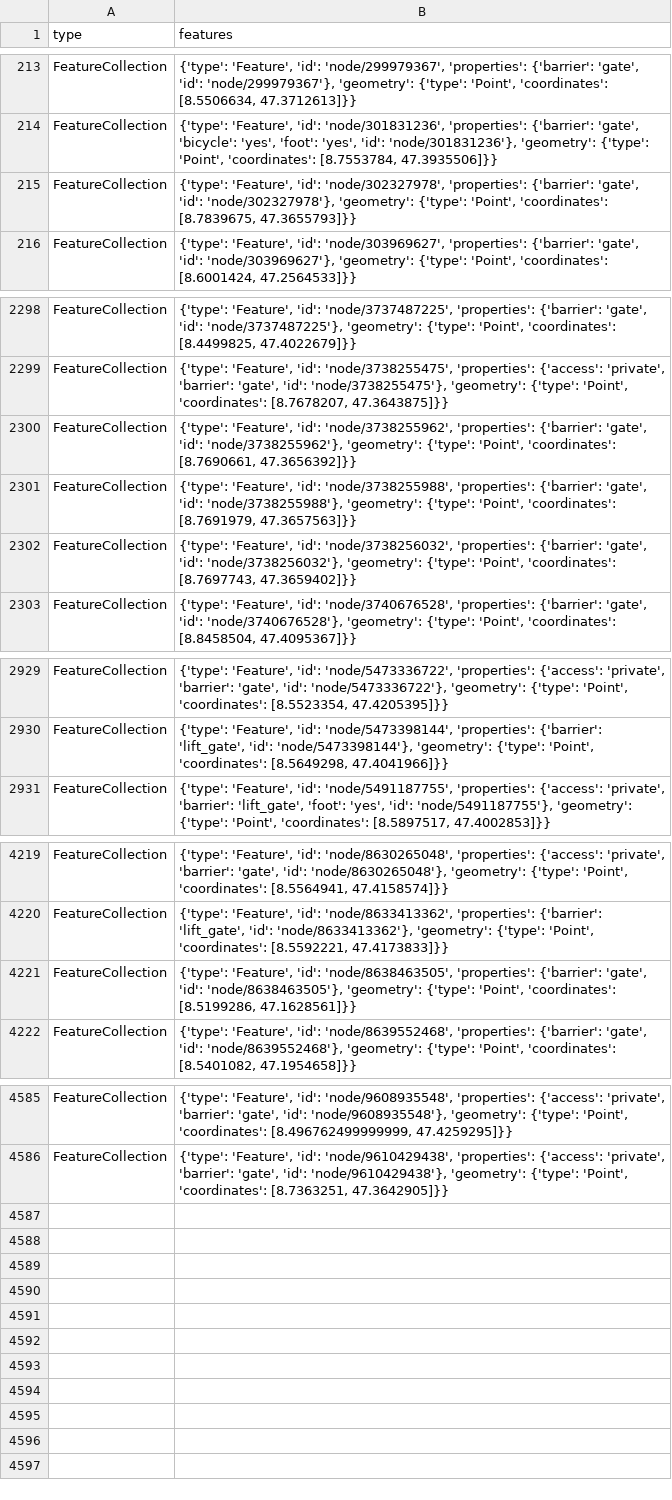
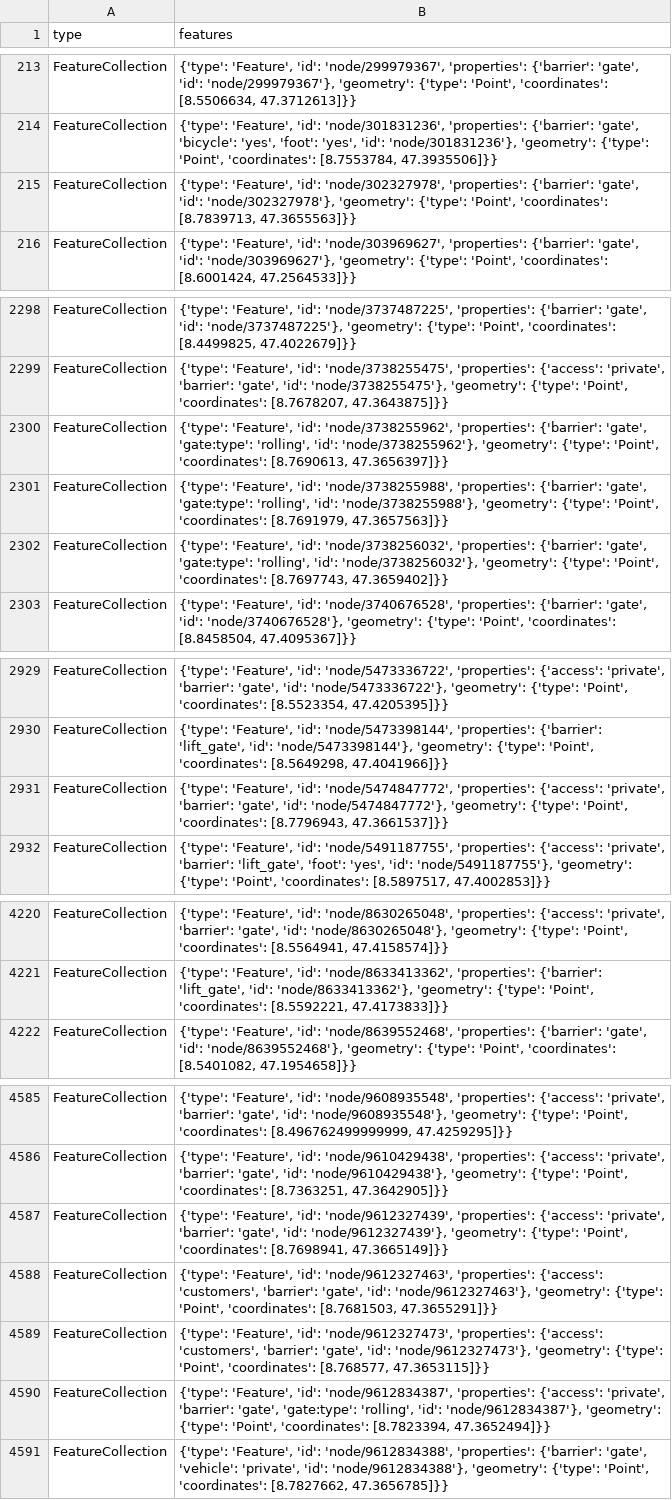
Before and after one commit to chnuessli/elz-data, a CSV file: data/csv/access/gates/gates_dispo_srz.csv, drawn as a sheet; only a part is shown, gaps mark what is left out; the diff covers the shown part only.

```diff
--- a/data/csv/access/gates/gates_dispo_srz.csv
+++ b/data/csv/access/gates/gates_dispo_srz.csv
@@ -214,3 +214,3 @@ FeatureCollection,"{'type': 'Feature', 'id': 'node/299979367', 'properties': {'b
 FeatureCollection,"{'type': 'Feature', 'id': 'node/301831236', 'properties': {'barrier': 'gate', 'bicycle': 'yes', 'foot': 'yes', 'id': 'node/301831236'}, 'geometry': {'type': 'Point', 'coordinates': [8.7553784, 47.3935506]}}"
-FeatureCollection,"{'type': 'Feature', 'id': 'node/302327978', 'properties': {'barrier': 'gate', 'id': 'node/302327978'}, 'geometry': {'type': 'Point', 'coordinates': [8.7839675, 47.3655793]}}"
+FeatureCollection,"{'type': 'Feature', 'id': 'node/302327978', 'properties': {'barrier': 'gate', 'id': 'node/302327978'}, 'geometry': {'type': 'Point', 'coordinates': [8.7839713, 47.3655563]}}"
 FeatureCollection,"{'type': 'Feature', 'id': 'node/303969627', 'properties': {'barrier': 'gate', 'id': 'node/303969627'}, 'geometry': {'type': 'Point', 'coordinates': [8.6001424, 47.2564533]}}"
@@ -2299,5 +2299,5 @@ FeatureCollection,"{'type': 'Feature', 'id': 'node/3737487225', 'properties': {'
 FeatureCollection,"{'type': 'Feature', 'id': 'node/3738255475', 'properties': {'access': 'private', 'barrier': 'gate', 'id': 'node/3738255475'}, 'geometry': {'type': 'Point', 'coordinates': [8.7678207, 47.3643875]}}"
-FeatureCollection,"{'type': 'Feature', 'id': 'node/3738255962', 'properties': {'barrier': 'gate', 'id': 'node/3738255962'}, 'geometry': {'type': 'Point', 'coordinates': [8.7690661, 47.3656392]}}"
-FeatureCollection,"{'type': 'Feature', 'id': 'node/3738255988', 'properties': {'barrier': 'gate', 'id': 'node/3738255988'}, 'geometry': {'type': 'Point', 'coordinates': [8.7691979, 47.3657563]}}"
-FeatureCollection,"{'type': 'Feature', 'id': 'node/3738256032', 'properties': {'barrier': 'gate', 'id': 'node/3738256032'}, 'geometry': {'type': 'Point', 'coordinates': [8.7697743, 47.3659402]}}"
+FeatureCollection,"{'type': 'Feature', 'id': 'node/3738255962', 'properties': {'barrier': 'gate', 'gate:type': 'rolling', 'id': 'node/3738255962'}, 'geometry': {'type': 'Point', 'coordinates': [8.7690613, 47.3656397]}}"
+FeatureCollection,"{'type': 'Feature', 'id': 'node/3738255988', 'properties': {'barrier': 'gate', 'gate:type': 'rolling', 'id': 'node/3738255988'}, 'geometry': {'type': 'Point', 'coordinates': [8.7691979, 47.3657563]}}"
+FeatureCollection,"{'type': 'Feature', 'id': 'node/3738256032', 'properties': {'barrier': 'gate', 'gate:type': 'rolling', 'id': 'node/3738256032'}, 'geometry': {'type': 'Point', 'coordinates': [8.7697743, 47.3659402]}}"
 FeatureCollection,"{'type': 'Feature', 'id': 'node/3740676528', 'properties': {'barrier': 'gate', 'id': 'node/3740676528'}, 'geometry': {'type': 'Point', 'coordinates': [8.8458504, 47.4095367]}}"
@@ -2930,2 +2930,3 @@ FeatureCollection,"{'type': 'Feature', 'id': 'node/5473336722', 'properties': {'
 FeatureCollection,"{'type': 'Feature', 'id': 'node/5473398144', 'properties': {'barrier': 'lift_gate', 'id': 'node/5473398144'}, 'geometry': {'type': 'Point', 'coordinates': [8.5649298, 47.4041966]}}"
+FeatureCollection,"{'type': 'Feature', 'id': 'node/5474847772', 'properties': {'access': 'private', 'barrier': 'gate', 'id': 'node/5474847772'}, 'geometry': {'type': 'Point', 'coordinates': [8.7796943, 47.3661537]}}"
 FeatureCollection,"{'type': 'Feature', 'id': 'node/5491187755', 'properties': {'access': 'private', 'barrier': 'lift_gate', 'foot': 'yes', 'id': 'node/5491187755'}, 'geometry': {'type': 'Point', 'coordinates': [8.5897517, 47.4002853]}}"
@@ -4220,3 +4221,2 @@ FeatureCollection,"{'type': 'Feature', 'id': 'node/8630265048', 'properties': {'
 FeatureCollection,"{'type': 'Feature', 'id': 'node/8633413362', 'properties': {'barrier': 'lift_gate', 'id': 'node/8633413362'}, 'geometry': {'type': 'Point', 'coordinates': [8.5592221, 47.4173833]}}"
-FeatureCollection,"{'type': 'Feature', 'id': 'node/8638463505', 'properties': {'barrier': 'gate', 'id': 'node/8638463505'}, 'geometry': {'type': 'Point', 'coordinates': [8.5199286, 47.1628561]}}"
 FeatureCollection,"{'type': 'Feature', 'id': 'node/8639552468', 'properties': {'barrier': 'gate', 'id': 'node/8639552468'}, 'geometry': {'type': 'Point', 'coordinates': [8.5401082, 47.1954658]}}"
@@ -4586 +4586,6 @@ FeatureCollection,"{'type': 'Feature', 'id': 'node/9608935548', 'properties': {'
 FeatureCollection,"{'type': 'Feature', 'id': 'node/9610429438', 'properties': {'access': 'private', 'barrier': 'gate', 'id': 'node/9610429438'}, 'geometry': {'type': 'Point', 'coordinates': [8.7363251, 47.3642905]}}"
+FeatureCollection,"{'type': 'Feature', 'id': 'node/9612327439', 'properties': {'access': 'private', 'barrier': 'gate', 'id': 'node/9612327439'}, 'geometry': {'type': 'Point', 'coordinates': [8.7698941, 47.3665149]}}"
+FeatureCollection,"{'type': 'Feature', 'id': 'node/9612327463', 'properties': {'access': 'customers', 'barrier': 'gate', 'id': 'node/9612327463'}, 'geometry': {'type': 'Point', 'coordinates': [8.7681503, 47.3655291]}}"
+FeatureCollection,"{'type': 'Feature', 'id': 'node/9612327473', 'properties': {'access': 'customers', 'barrier': 'gate', 'id': 'node/9612327473'}, 'geometry': {'type': 'Point', 'coordinates': [8.768577, 47.3653115]}}"
+FeatureCollection,"{'type': 'Feature', 'id': 'node/9612834387', 'properties': {'access': 'private', 'barrier': 'gate', 'gate:type': 'rolling', 'id': 'node/9612834387'}, 'geometry': {'type': 'Point', 'coordinates': [8.7823394, 47.3652494]}}"
+FeatureCollection,"{'type': 'Feature', 'id': 'node/9612834388', 'properties': {'barrier': 'gate', 'vehicle': 'private', 'id': 'node/9612834388'}, 'geometry': {'type': 'Point', 'coordinates': [8.7827662, 47.3656785]}}"
```
Also changed, not shown: 1 edited cell elsewhere in this file, data/csv/access/gates/gates_kt_zg.csv, data/csv/access/gates/gates_kt_zh.csv, 3 other files.
